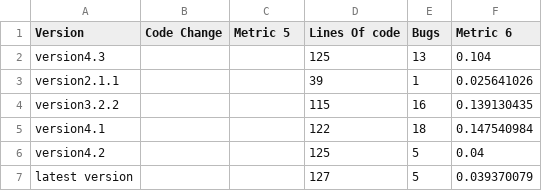
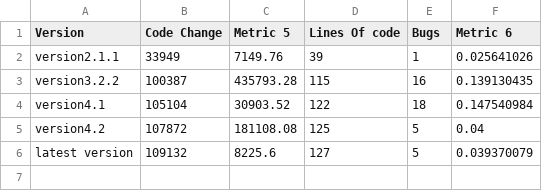
Before and after one commit to ssbDev27/Software-Metric-Implementation, a CSV file: Correlations/Metric5-6/COMMONS_COLLECTIONS_5-6.csv, drawn as a sheet.

Commit message:
metric 5 updates

```diff
--- a/Correlations/Metric5-6/COMMONS_COLLECTIONS_5-6.csv
+++ b/Correlations/Metric5-6/COMMONS_COLLECTIONS_5-6.csv
@@ -1,7 +1,6 @@
 Version,Code Change,Metric 5,Lines Of code,Bugs,Metric 6
-version4.3,,,125,13,0.104
-version2.1.1,,,39,1,0.025641026
-version3.2.2,,,115,16,0.139130435
-version4.1,,,122,18,0.147540984
-version4.2,,,125,5,0.04
-latest version,,,127,5,0.039370079
+version2.1.1,33949,7149.76,39,1,0.025641026
+version3.2.2,100387,435793.28,115,16,0.139130435
+version4.1,105104,30903.52,122,18,0.147540984
+version4.2,107872,181108.08,125,5,0.04
+latest version,109132,8225.6,127,5,0.039370079
```
